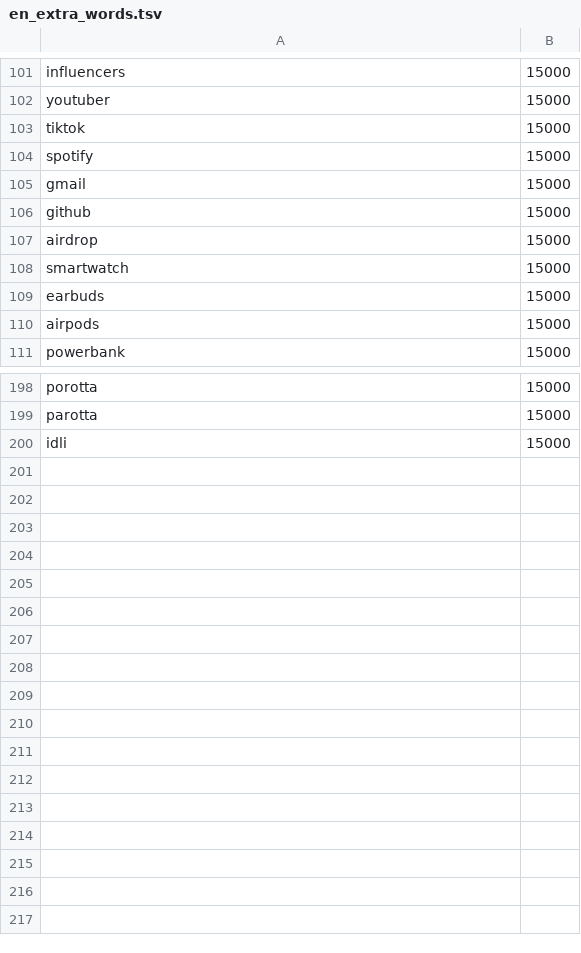
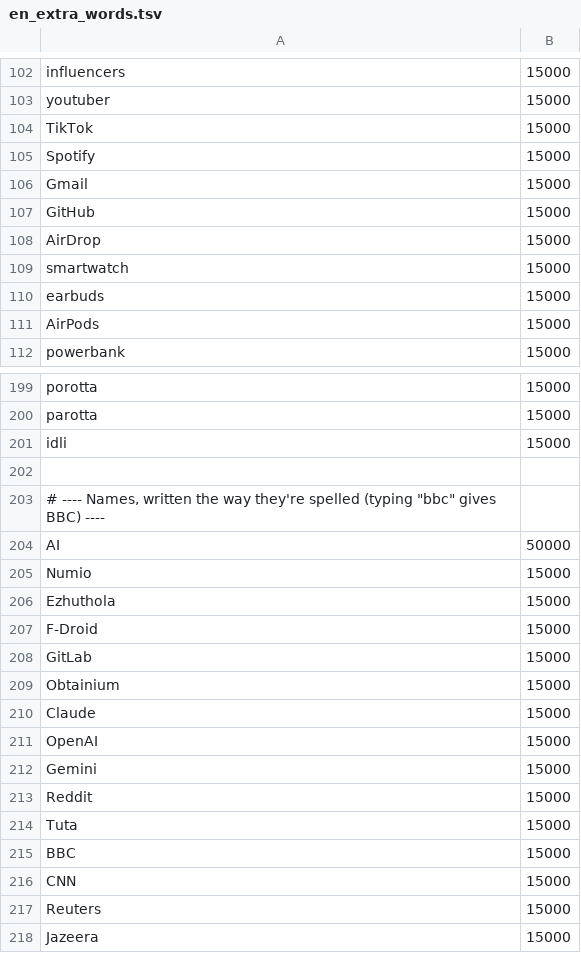
Before and after one commit to rag-creation/ezhuthola, a TSV file: app/src/main/assets/en_extra_words.tsv, drawn as a sheet; only a part is shown, gaps mark what is left out; the diff covers the shown part only.

Commit message:
Names keep their spelling: BBC, GitHub, F-Droid
Words in en_extra_words.tsv can now be written the way they're spelled.
Typing them in small letters gives that spelling (bbc -> BBC,
fdroid -> F-Droid); backspace undoes it, and an undone name stays as typed.
Adds Numio, Ezhuthola, F-Droid, GitLab, Obtainium, Claude, OpenAI, AI,
BBC, CNN, Reuters, Al Jazeera and more; places and apps get capitals.

```diff
--- a/app/src/main/assets/en_extra_words.tsv
+++ b/app/src/main/assets/en_extra_words.tsv
@@ -102,10 +103,10 @@ influencers	15000
 youtuber	15000
-tiktok	15000
-spotify	15000
-gmail	15000
-github	15000
-airdrop	15000
+TikTok	15000
+Spotify	15000
+Gmail	15000
+GitHub	15000
+AirDrop	15000
 smartwatch	15000
 earbuds	15000
-airpods	15000
+AirPods	15000
 powerbank	15000
@@ -200 +201,18 @@ parotta	15000
 idli	15000
+
+# ---- Names, written the way they're spelled (typing "bbc" gives BBC) ----
+AI	50000
+Numio	15000
+Ezhuthola	15000
+F-Droid	15000
+GitLab	15000
+Obtainium	15000
+Claude	15000
+OpenAI	15000
+Gemini	15000
+Reddit	15000
+Tuta	15000
+BBC	15000
+CNN	15000
+Reuters	15000
+Jazeera	15000
```
Also changed, not shown: 1 added row and 53 edited cells elsewhere in this file, 3 other files.
